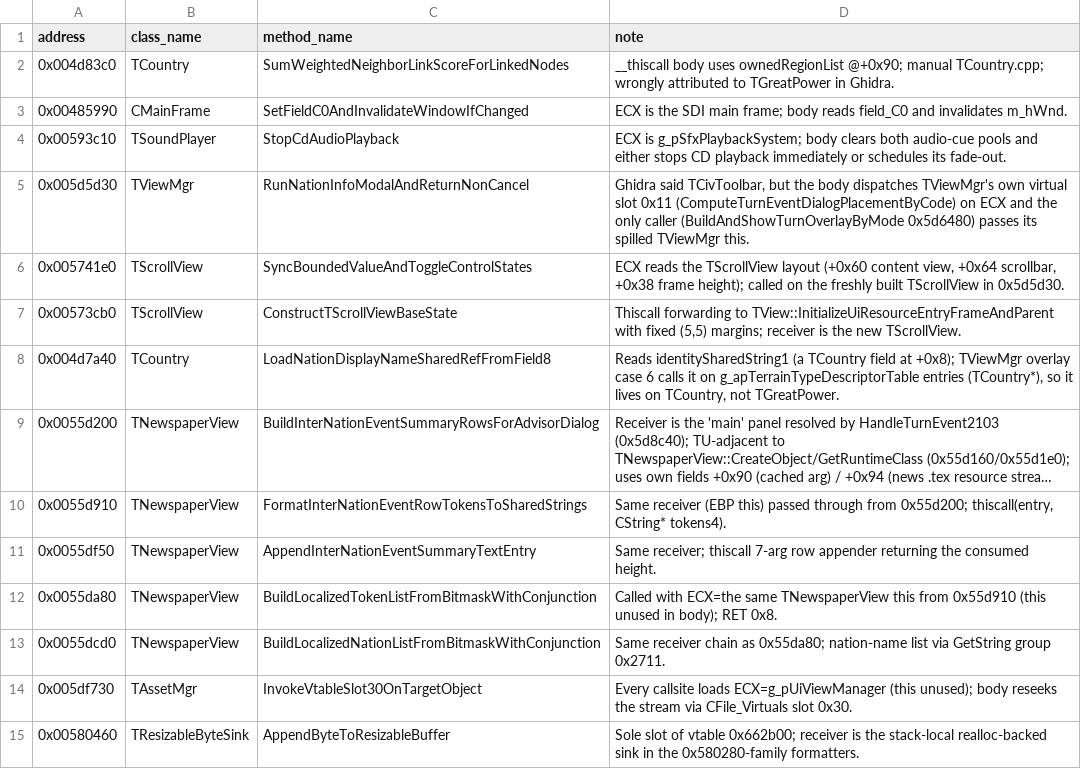
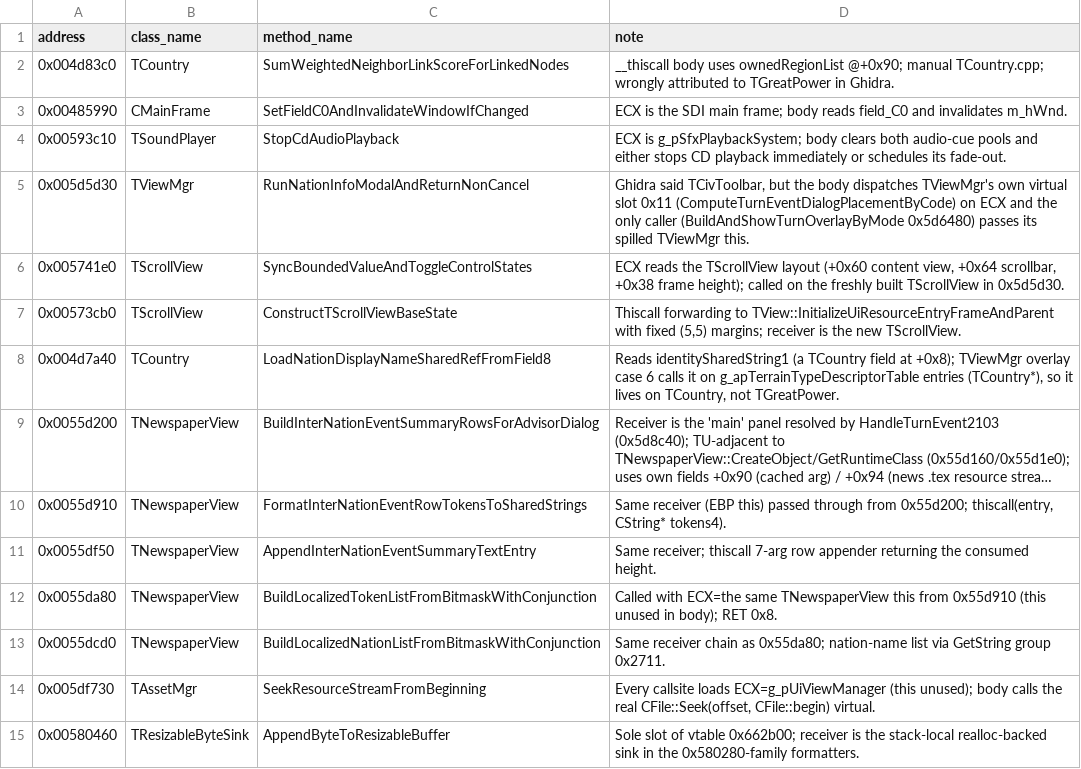
Before and after one commit to agluszak/imperialism-decomp, a CSV file: config/function_class_overrides.csv, drawn as a sheet; long unchanged cells end in ….

```diff
--- a/config/function_class_overrides.csv
+++ b/config/function_class_overrides.csv
@@ -13,3 +13,3 @@ address|class_name|method_name|note
 0x0055dcd0|TNewspaperView|BuildLocalizedNationListFromBitmaskWithConjunction|Same receiver chain as 0x55da80; nation-name list via GetString group 0x2711.
-0x005df730|TAssetMgr|InvokeVtableSlot30OnTargetObject|Every callsite loads ECX=g_pUiViewManager (this unused); body reseeks the stream via CFile_Virtuals slot 0x30.
+0x005df730|TAssetMgr|SeekResourceStreamFromBeginning|Every callsite loads ECX=g_pUiViewManager (this unused); body calls the real CFile::Seek(offset, CFile::begin) virtual.
 0x00580460|TResizableByteSink|AppendByteToResizableBuffer|Sole slot of vtable 0x662b00; receiver is the stack-local realloc-backed sink in the 0x580280-family formatters.
```
Also changed, not shown: config/original_entities.csv, 16 other files.
